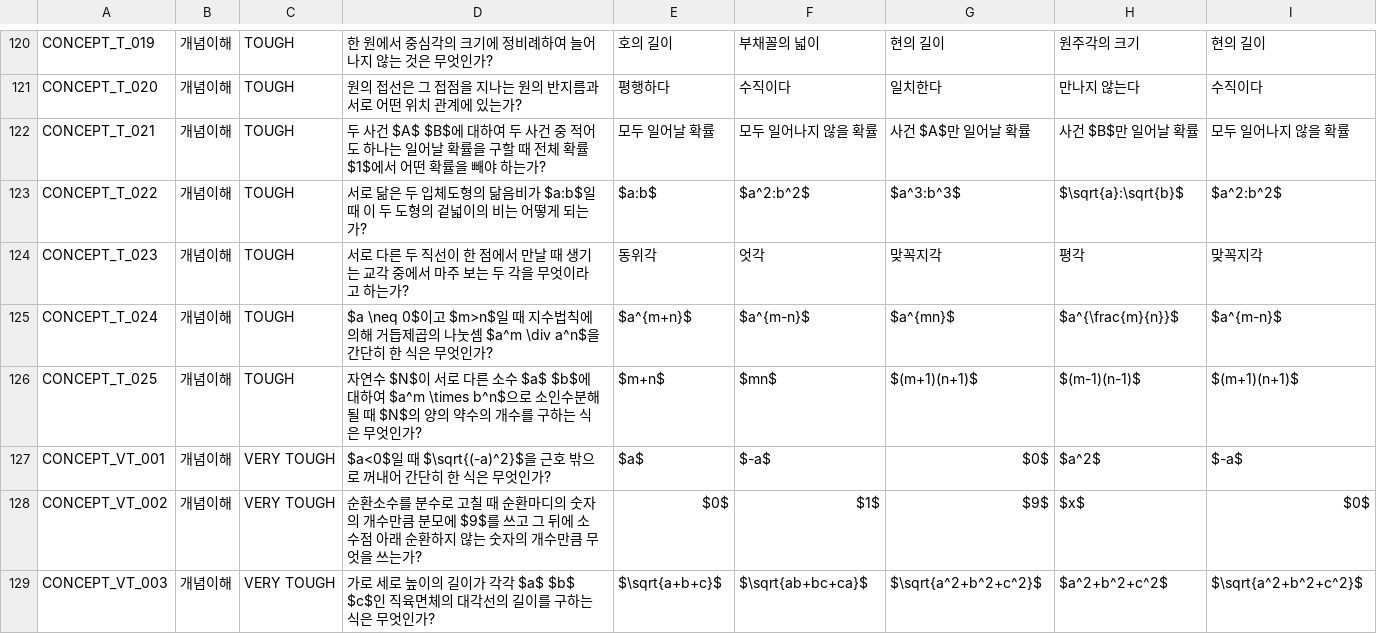
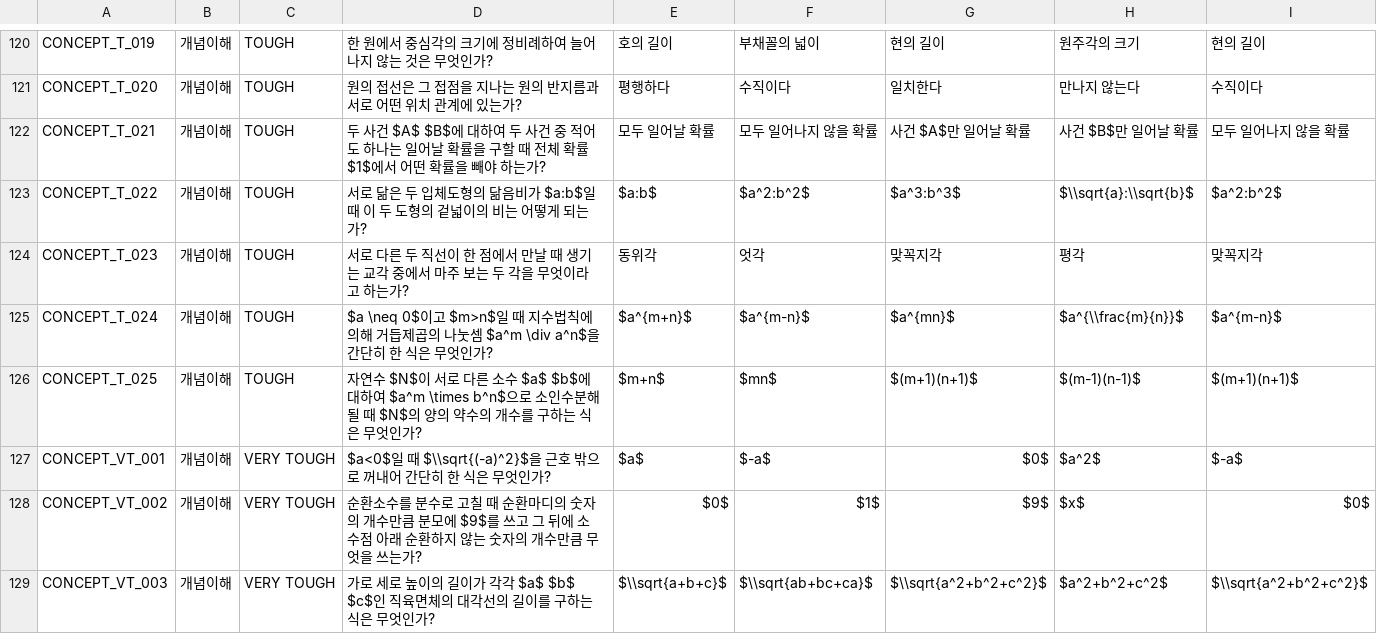
Before and after one commit to Hanshin-OSS-Hub/capstone25-four-idiots, a CSV file: backend/data/1. 개념이해 문제.csv, drawn as a sheet; only a part is shown, gaps mark what is left out; the diff covers the shown part only.

```diff
--- a/backend/data/1. 개념이해 문제.csv
+++ b/backend/data/1. 개념이해 문제.csv
@@ -122,8 +122,8 @@ CONCEPT_T_020,개념이해,TOUGH,원의 접선은 그 접점을 지나는 원의
 CONCEPT_T_021,개념이해,TOUGH,두 사건 $A$ $B$에 대하여 두 사건 중 적어도 하나는 일어날 확률을 구할 때 전체 확률 $1$에서 어떤 확률을 빼야 하는가?,모두 일어날 확률,모두 일어나지 않을 확률,사건 $A$만 일어날 확률,사건 $B$만 일어날 확률,모두 일어나지 않을 확률
-CONCEPT_T_022,개념이해,TOUGH,서로 닮은 두 입체도형의 닮음비가 $a:b$일 때 이 두 도형의 겉넓이의 비는 어떻게 되는가?,$a:b$,$a^2:b^2$,$a^3:b^3$,$\sqrt{a}:\sqrt{b}$,$a^2:b^2$
+CONCEPT_T_022,개념이해,TOUGH,서로 닮은 두 입체도형의 닮음비가 $a:b$일 때 이 두 도형의 겉넓이의 비는 어떻게 되는가?,$a:b$,$a^2:b^2$,$a^3:b^3$,$\\sqrt{a}:\\sqrt{b}$,$a^2:b^2$
 CONCEPT_T_023,개념이해,TOUGH,서로 다른 두 직선이 한 점에서 만날 때 생기는 교각 중에서 마주 보는 두 각을 무엇이라고 하는가?,동위각,엇각,맞꼭지각,평각,맞꼭지각
-CONCEPT_T_024,개념이해,TOUGH,$a \neq 0$이고 $m>n$일 때 지수법칙에 의해 거듭제곱의 나눗셈 $a^m \div a^n$을 간단히 한 식은 무엇인가?,$a^{m+n}$,$a^{m-n}$,$a^{mn}$,$a^{\frac{m}{n}}$,$a^{m-n}$
+CONCEPT_T_024,개념이해,TOUGH,$a \neq 0$이고 $m>n$일 때 지수법칙에 의해 거듭제곱의 나눗셈 $a^m \div a^n$을 간단히 한 식은 무엇인가?,$a^{m+n}$,$a^{m-n}$,$a^{mn}$,$a^{\\frac{m}{n}}$,$a^{m-n}$
 CONCEPT_T_025,개념이해,TOUGH,자연수 $N$이 서로 다른 소수 $a$ $b$에 대하여 $a^m \times b^n$으로 소인수분해될 때 $N$의 양의 약수의 개수를 구하는 식은 무엇인가?,$m+n$,$mn$,$(m+1)(n+1)$,$(m-1)(n-1)$,$(m+1)(n+1)$
-CONCEPT_VT_001,개념이해,VERY TOUGH,$a<0$일 때 $\sqrt{(-a)^2}$을 근호 밖으로 꺼내어 간단히 한 식은 무엇인가?,$a$,$-a$,$0$,$a^2$,$-a$
+CONCEPT_VT_001,개념이해,VERY TOUGH,$a<0$일 때 $\\sqrt{(-a)^2}$을 근호 밖으로 꺼내어 간단히 한 식은 무엇인가?,$a$,$-a$,$0$,$a^2$,$-a$
 CONCEPT_VT_002,개념이해,VERY TOUGH,순환소수를 분수로 고칠 때 순환마디의 숫자의 개수만큼 분모에 $9$를 쓰고 그 뒤에 소수점 아래 순환하지 않는 숫자의 개수만큼 무엇을 쓰는가?,$0$,$1$,$9$,$x$,$0$
-CONCEPT_VT_003,개념이해,VERY TOUGH,가로 세로 높이의 길이가 각각 $a$ $b$ $c$인 직육면체의 대각선의 길이를 구하는 식은 무엇인가?,$\sqrt{a+b+c}$,$\sqrt{ab+bc+ca}$,$\sqrt{a^2+b^2+c^2}$,$a^2+b^2+c^2$,$\sqrt{a^2+b^2+c^2}$
+CONCEPT_VT_003,개념이해,VERY TOUGH,가로 세로 높이의 길이가 각각 $a$ $b$ $c$인 직육면체의 대각선의 길이를 구하는 식은 무엇인가?,$\\sqrt{a+b+c}$,$\\sqrt{ab+bc+ca}$,$\\sqrt{a^2+b^2+c^2}$,$a^2+b^2+c^2$,$\\sqrt{a^2+b^2+c^2}$
```
Also changed, not shown: 43 edited cells elsewhere in this file.
